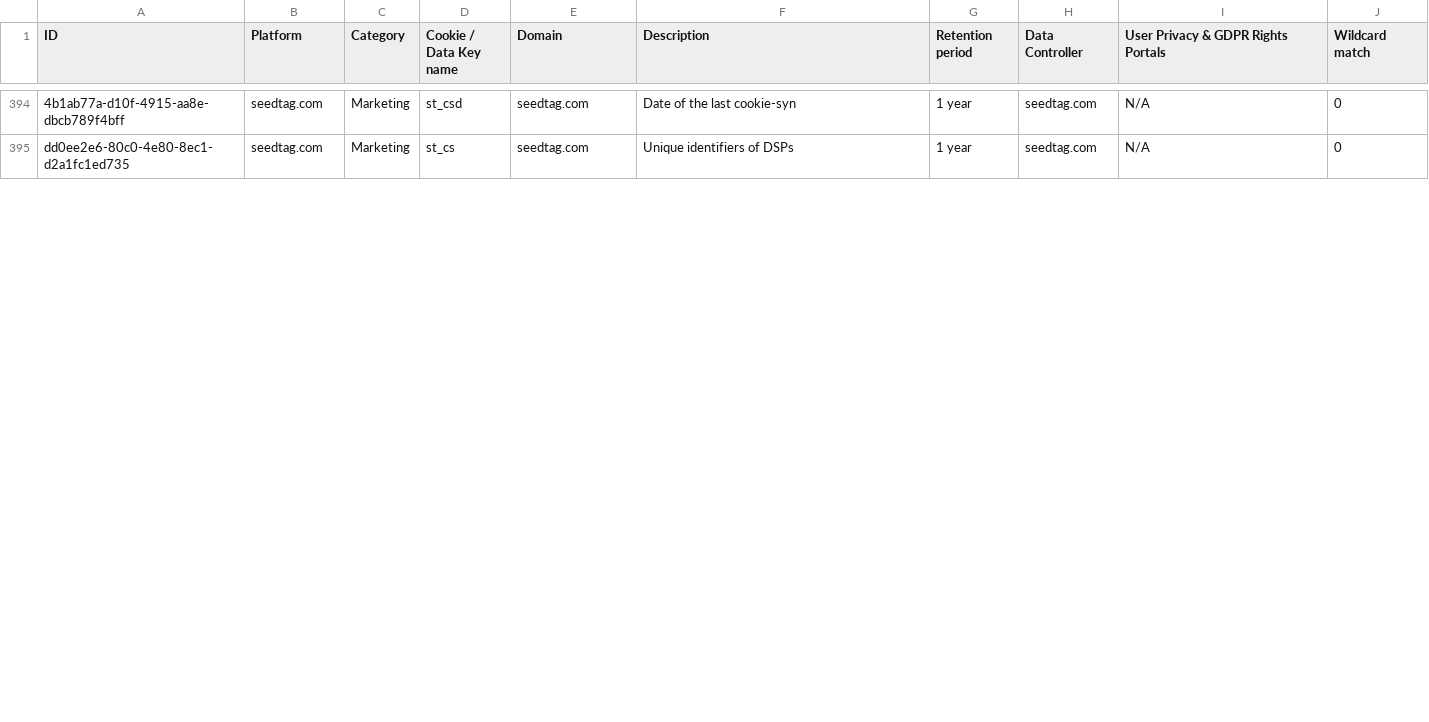
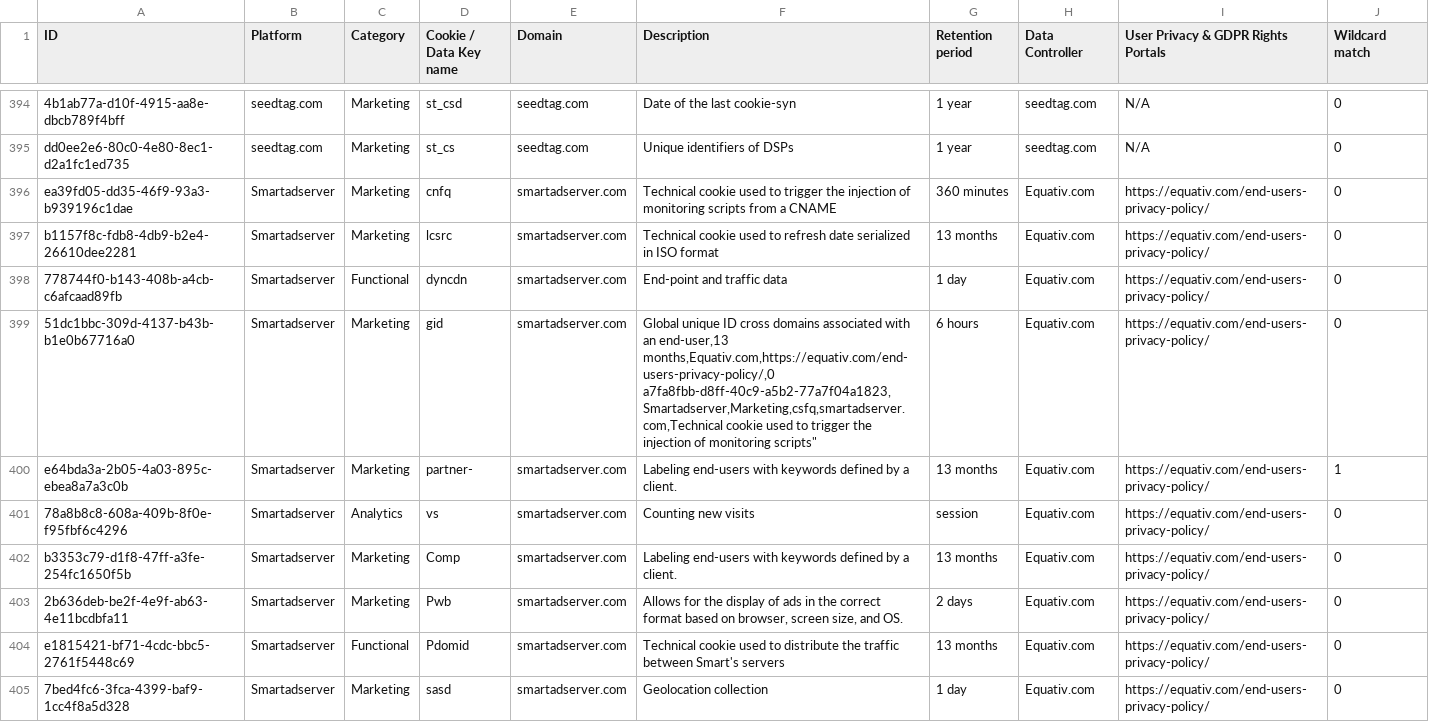
Before and after one commit to jkwakman/Open-Cookie-Database, a CSV file: open-cookie-database.csv, drawn as a sheet; only a part is shown, gaps mark what is left out; ↵ is a line break in a cell; the diff covers the shown part only; the diff names each change by its address in the sheet, - before the commit and + after, or states it on an @@ line.

Commit message:
Added Smartadserver cookies

```diff
--- a/open-cookie-database.csv
+++ b/open-cookie-database.csv
+row 396: ea39fd05-dd35-46f9-93a3-b939196c1dae | Smartadserver | Marketing | cnfq | smartadserver.com | Technical cookie used to trigger the injection of monitoring scripts from a CNAME | 360 minutes | Equativ.com | https://equativ.com/end-users-privacy-policy/ | 0
+row 397: b1157f8c-fdb8-4db9-b2e4-26610dee2281 | Smartadserver | Marketing | lcsrc | smartadserver.com | Technical cookie used to refresh date serialized in ISO format | 13 months | Equativ.com | https://equativ.com/end-users-privacy-policy/ | 0
+row 398: 778744f0-b143-408b-a4cb-c6afcaad89fb | Smartadserver | Functional | dyncdn | smartadserver.com | End-point and traffic data | 1 day | Equativ.com | https://equativ.com/end-users-privacy-policy/ | 0
+row 399: 51dc1bbc-309d-4137-b43b-b1e0b67716a0 | Smartadserver | Marketing | gid | smartadserver.com | Global unique ID cross domains associated with an end-user,13 months,Equativ.com,https://equativ.com/end-users-privacy-policy/,0 ↵ a7fa8fbb-d8ff-40c9-a5b2-77a7f04a1823,Smartadserver,Marketing,csfq,smartadserver.com,Technical cookie used to trigger the injection of monitoring scripts" | 6 hours | Equativ.com | https://equativ.com/end-users-privacy-policy/ | 0
+row 400: e64bda3a-2b05-4a03-895c-ebea8a7a3c0b | Smartadserver | Marketing | partner- | smartadserver.com | Labeling end-users with keywords defined by a client. | 13 months | Equativ.com | https://equativ.com/end-users-privacy-policy/ | 1
+row 401: 78a8b8c8-608a-409b-8f0e-f95fbf6c4296 | Smartadserver | Analytics | vs | smartadserver.com | Counting new visits | session | Equativ.com | https://equativ.com/end-users-privacy-policy/ | 0
+row 402: b3353c79-d1f8-47ff-a3fe-254fc1650f5b | Smartadserver | Marketing | Comp | smartadserver.com | Labeling end-users with keywords defined by a client. | 13 months | Equativ.com | https://equativ.com/end-users-privacy-policy/ | 0
+row 403: 2b636deb-be2f-4e9f-ab63-4e11bcdbfa11 | Smartadserver | Marketing | Pwb | smartadserver.com | Allows for the display of ads in the correct format based on browser, screen size, and OS. | 2 days | Equativ.com | https://equativ.com/end-users-privacy-policy/ | 0
+row 404: e1815421-bf71-4cdc-bbc5-2761f5448c69 | Smartadserver | Functional | Pdomid | smartadserver.com | Technical cookie used to distribute the traffic between Smart's servers | 13 months | Equativ.com | https://equativ.com/end-users-privacy-policy/ | 0
+row 405: 7bed4fc6-3fca-4399-baf9-1cc4f8a5d328 | Smartadserver | Marketing | sasd | smartadserver.com | Geolocation collection | 1 day | Equativ.com | https://equativ.com/end-users-privacy-policy/ | 0
```
Also changed, not shown: 3 added rows, 1 removed row and 9 edited cells elsewhere in this file.
